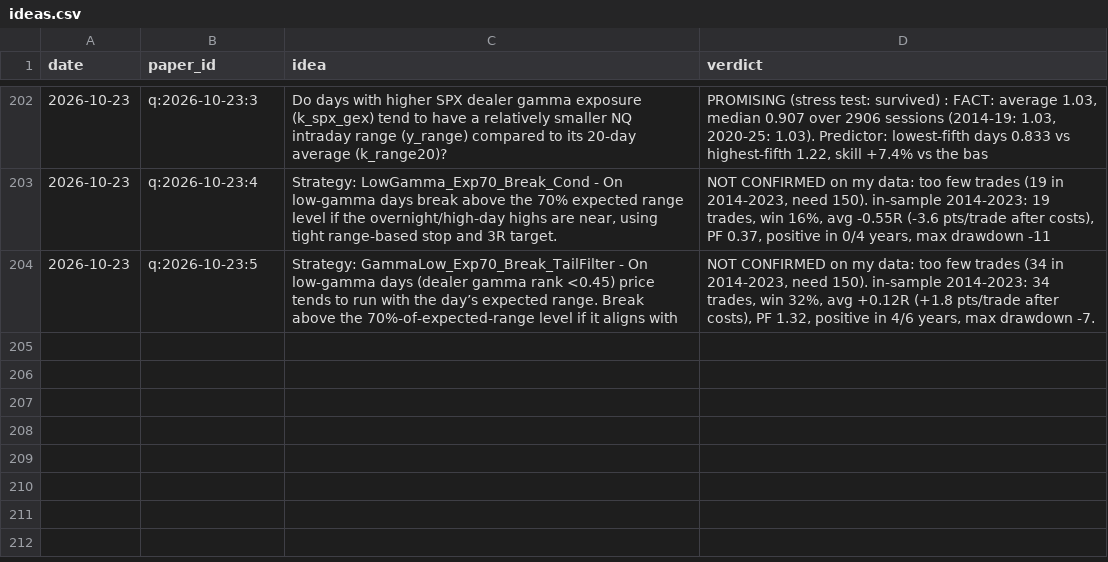
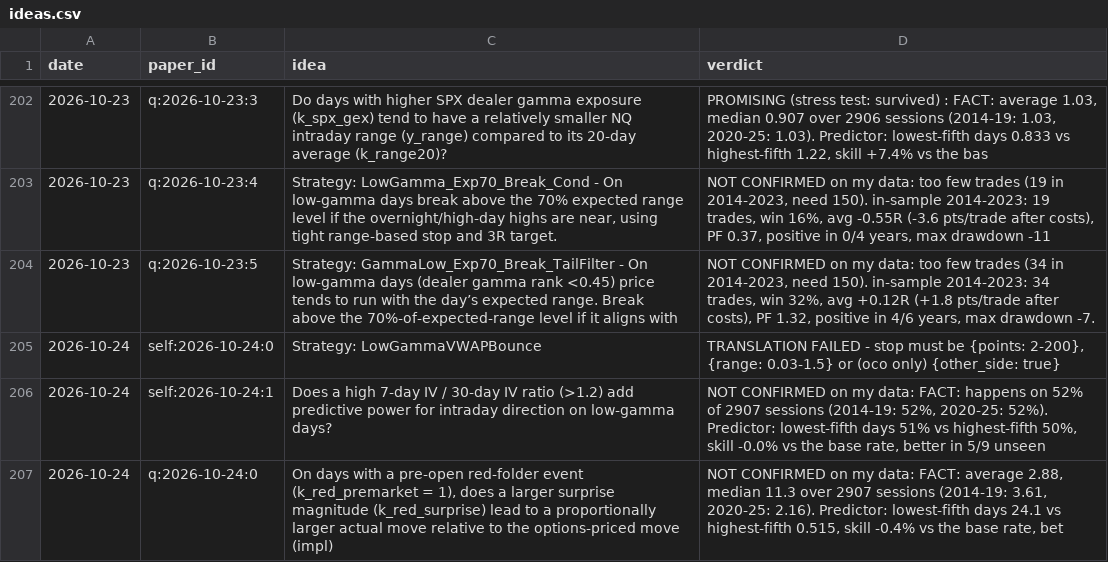
Before and after one commit to vannaflow1/nasdaq-bot, a CSV file: knowledge/ideas.csv, drawn as a sheet; only a part is shown, gaps mark what is left out; the diff names each change by its address in the sheet, - before the commit and + after, or states it on an @@ line.

```diff
--- a/knowledge/ideas.csv
+++ b/knowledge/ideas.csv
+row 205: 2026-10-24 | self:2026-10-24:0 | Strategy: LowGammaVWAPBounce | TRANSLATION FAILED - stop must be {points: 2-200}, {range: 0.03-1.5} or (oco only) {other_side: true}
+row 206: 2026-10-24 | self:2026-10-24:1 | Does a high 7‑day IV / 30‑day IV ratio (>1.2) add predictive power for intraday direction on low‑gamma days? | NOT CONFIRMED on my data: FACT: happens on 52% of 2907 sessions (2014-19: 52%, 2020-25: 52%). Predictor: lowest-fifth days 51% vs highest-fifth 50%, skill -0.0% vs the base rate, better in 5/9 unseen
+row 207: 2026-10-24 | q:2026-10-24:0 | On days with a pre‑open red‑folder event (k_red_premarket = 1), does a larger surprise magnitude (k_red_surprise) lead to a proportionally larger actual move relative to the options‑priced move (impl) | NOT CONFIRMED on my data: FACT: average 2.88, median 11.3 over 2907 sessions (2014-19: 3.61, 2020-25: 2.16). Predictor: lowest-fifth days 24.1 vs highest-fifth 0.515, skill -0.4% vs the base rate, bet
```
Also changed, not shown: 14 other files.
